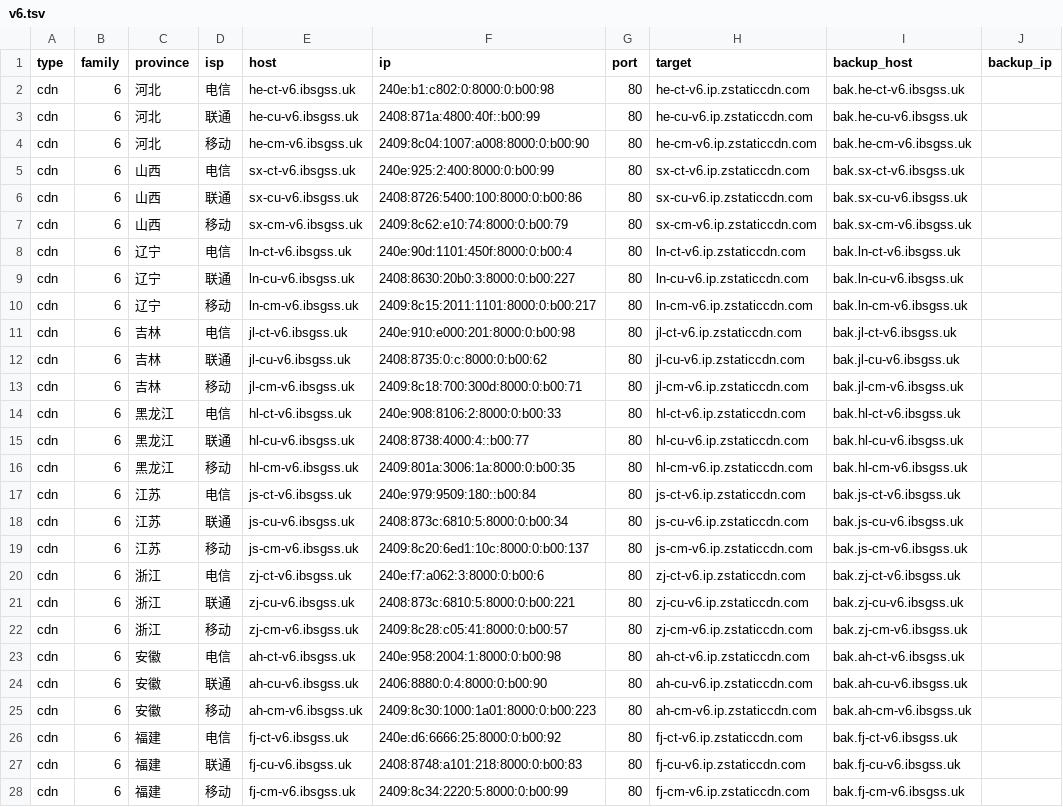
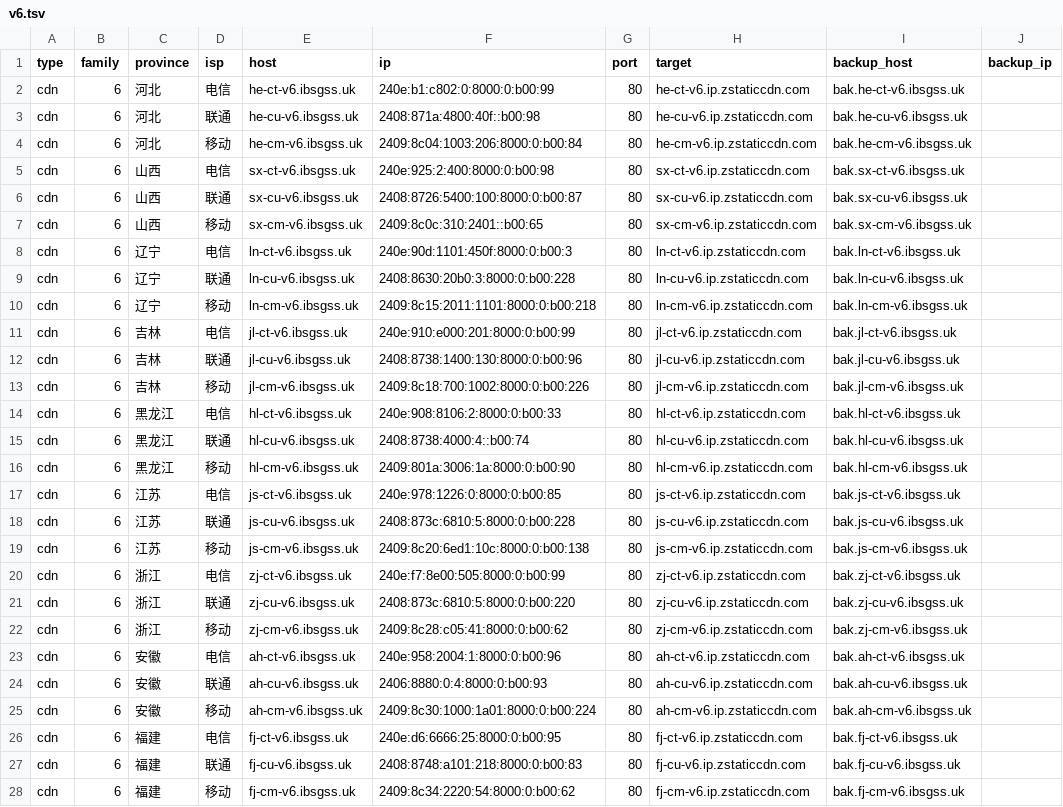
Before and after one commit to Tozward/TcpQuality, a TSV file: nodes/v6.tsv, drawn as a sheet; only a part is shown; the diff covers the shown part only; the diff names each change by its address in the sheet, - before the commit and + after, or states it on an @@ line.

```diff
--- a/nodes/v6.tsv
+++ b/nodes/v6.tsv
-F2 (ip): 240e:b1:c802:0:8000:0:b00:98
+F2 (ip): 240e:b1:c802:0:8000:0:b00:99
-F3 (ip): 2408:871a:4800:40f::b00:99
+F3 (ip): 2408:871a:4800:40f::b00:98
-F4 (ip): 2409:8c04:1007:a008:8000:0:b00:90
+F4 (ip): 2409:8c04:1003:206:8000:0:b00:84
-F5 (ip): 240e:925:2:400:8000:0:b00:99
+F5 (ip): 240e:925:2:400:8000:0:b00:98
-F6 (ip): 2408:8726:5400:100:8000:0:b00:86
+F6 (ip): 2408:8726:5400:100:8000:0:b00:87
-F7 (ip): 2409:8c62:e10:74:8000:0:b00:79
+F7 (ip): 2409:8c0c:310:2401::b00:65
-F8 (ip): 240e:90d:1101:450f:8000:0:b00:4
+F8 (ip): 240e:90d:1101:450f:8000:0:b00:3
-F9 (ip): 2408:8630:20b0:3:8000:0:b00:227
+F9 (ip): 2408:8630:20b0:3:8000:0:b00:228
-F10 (ip): 2409:8c15:2011:1101:8000:0:b00:217
+F10 (ip): 2409:8c15:2011:1101:8000:0:b00:218
-F11 (ip): 240e:910:e000:201:8000:0:b00:98
+F11 (ip): 240e:910:e000:201:8000:0:b00:99
-F12 (ip): 2408:8735:0:c:8000:0:b00:62
+F12 (ip): 2408:8738:1400:130:8000:0:b00:96
-F13 (ip): 2409:8c18:700:300d:8000:0:b00:71
+F13 (ip): 2409:8c18:700:1002:8000:0:b00:226
-F15 (ip): 2408:8738:4000:4::b00:77
+F15 (ip): 2408:8738:4000:4::b00:74
-F16 (ip): 2409:801a:3006:1a:8000:0:b00:35
+F16 (ip): 2409:801a:3006:1a:8000:0:b00:90
-F17 (ip): 240e:979:9509:180::b00:84
+F17 (ip): 240e:978:1226:0:8000:0:b00:85
-F18 (ip): 2408:873c:6810:5:8000:0:b00:34
+F18 (ip): 2408:873c:6810:5:8000:0:b00:228
-F19 (ip): 2409:8c20:6ed1:10c:8000:0:b00:137
+F19 (ip): 2409:8c20:6ed1:10c:8000:0:b00:138
-F20 (ip): 240e:f7:a062:3:8000:0:b00:6
+F20 (ip): 240e:f7:8e00:505:8000:0:b00:99
-F21 (ip): 2408:873c:6810:5:8000:0:b00:221
+F21 (ip): 2408:873c:6810:5:8000:0:b00:220
-F22 (ip): 2409:8c28:c05:41:8000:0:b00:57
+F22 (ip): 2409:8c28:c05:41:8000:0:b00:62
-F23 (ip): 240e:958:2004:1:8000:0:b00:98
+F23 (ip): 240e:958:2004:1:8000:0:b00:96
-F24 (ip): 2406:8880:0:4:8000:0:b00:90
+F24 (ip): 2406:8880:0:4:8000:0:b00:93
-F25 (ip): 2409:8c30:1000:1a01:8000:0:b00:223
+F25 (ip): 2409:8c30:1000:1a01:8000:0:b00:224
-F26 (ip): 240e:d6:6666:25:8000:0:b00:92
+F26 (ip): 240e:d6:6666:25:8000:0:b00:95
-F28 (ip): 2409:8c34:2220:5:8000:0:b00:99
+F28 (ip): 2409:8c34:2220:54:8000:0:b00:62
```
Also changed, not shown: 78 edited cells elsewhere in this file, nodes/all.tsv, nodes/cdn.tsv, 3 other files.
